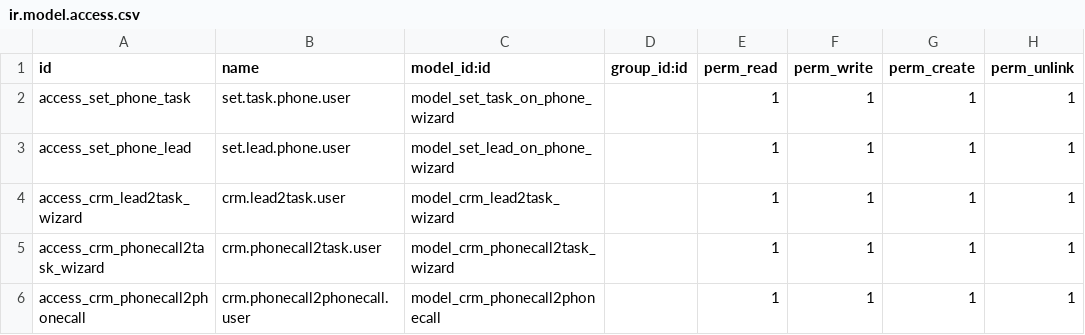
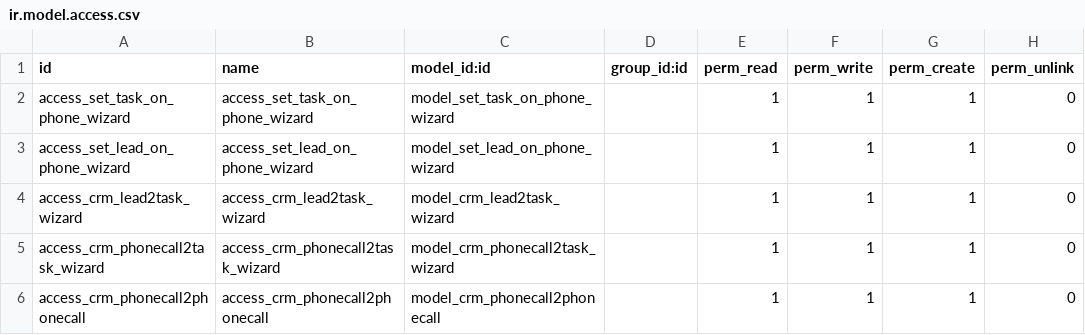
Before and after one commit to thinkwelltwd/care_center, a CSV file: care_center_crm/security/ir.model.access.csv, drawn as a sheet.

Commit message:
Migrate care_center_crm

```diff
--- a/care_center_crm/security/ir.model.access.csv
+++ b/care_center_crm/security/ir.model.access.csv
@@ -1,6 +1,6 @@
 id,name,model_id:id,group_id:id,perm_read,perm_write,perm_create,perm_unlink
-access_set_phone_task,set.task.phone.user,model_set_task_on_phone_wizard,,1,1,1,1
-access_set_phone_lead,set.lead.phone.user,model_set_lead_on_phone_wizard,,1,1,1,1
-access_crm_lead2task_wizard,crm.lead2task.user,model_crm_lead2task_wizard,,1,1,1,1
-access_crm_phonecall2task_wizard,crm.phonecall2task.user,model_crm_phonecall2task_wizard,,1,1,1,1
-access_crm_phonecall2phonecall,crm.phonecall2phonecall.user,model_crm_phonecall2phonecall,,1,1,1,1
+access_set_task_on_phone_wizard,access_set_task_on_phone_wizard,model_set_task_on_phone_wizard,,1,1,1,0
+access_set_lead_on_phone_wizard,access_set_lead_on_phone_wizard,model_set_lead_on_phone_wizard,,1,1,1,0
+access_crm_lead2task_wizard,access_crm_lead2task_wizard,model_crm_lead2task_wizard,,1,1,1,0
+access_crm_phonecall2task_wizard,access_crm_phonecall2task_wizard,model_crm_phonecall2task_wizard,,1,1,1,0
+access_crm_phonecall2phonecall,access_crm_phonecall2phonecall,model_crm_phonecall2phonecall,,1,1,1,0
```
Also changed, not shown: 16 other files.
